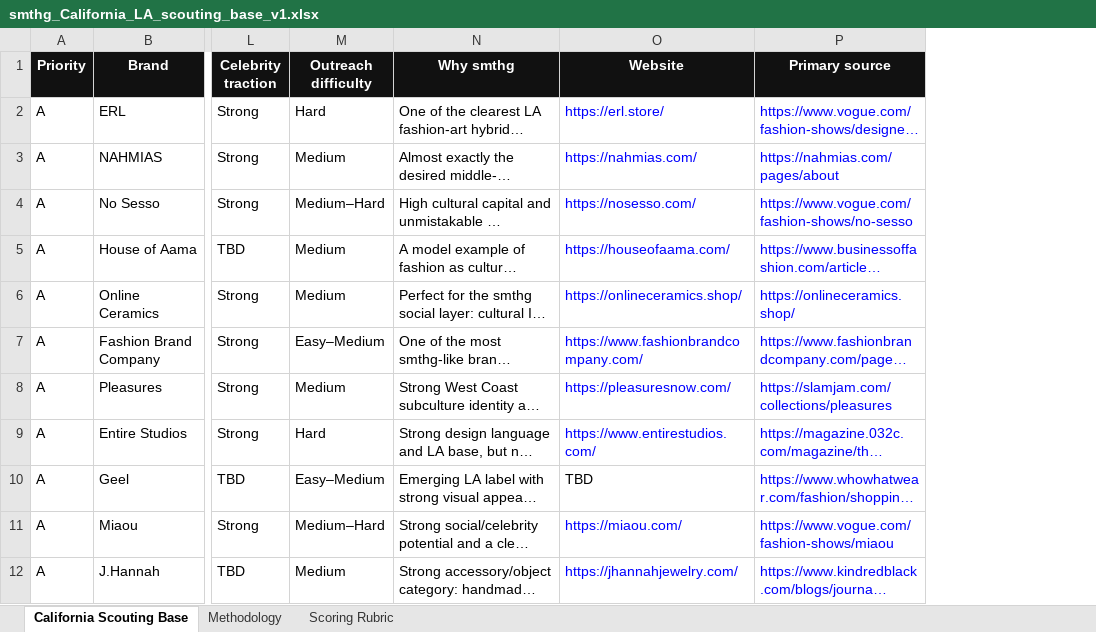
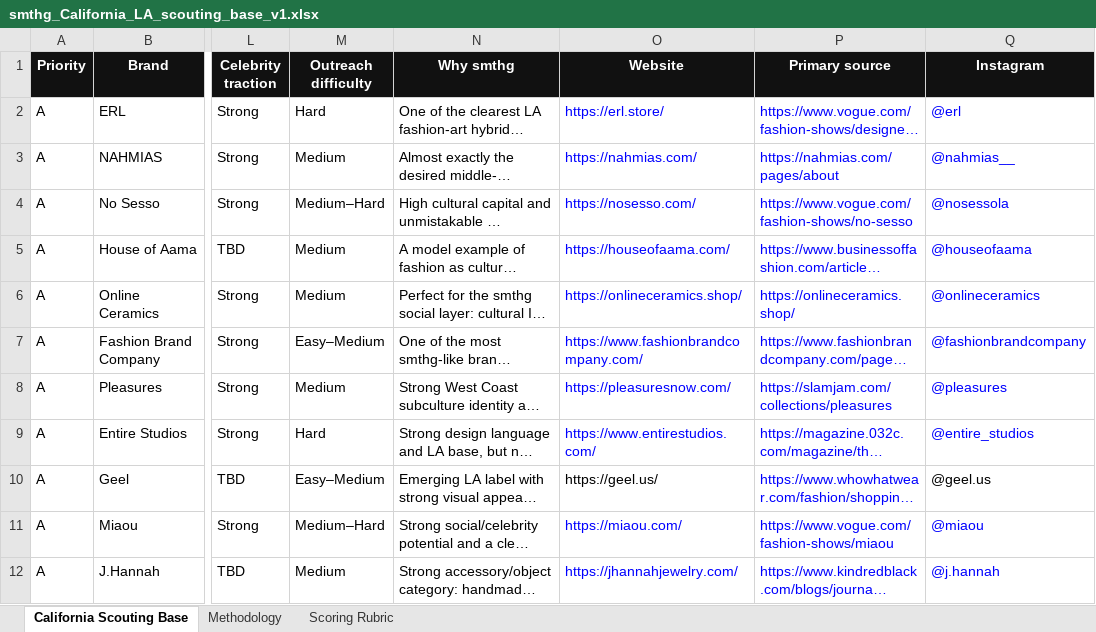
Before and after one commit to olgabressers/Terraferra, an Excel workbook: adminfiles/smthg_California_LA_scouting_base_v1.xlsx, sheet California Scouting Base, drawn as a sheet; only a part is shown, gaps mark what is left out; long unchanged cells end in …; values as stored, in another font and other column widths than the file's, no borders; conditional formats not drawn; the diff names each change by its address in the sheet, - before the commit and + after, or states it on an @@ line.

```diff
--- a/adminfiles/smthg_California_LA_scouting_base_v1.xlsx (sheet California Scouting Base)
+++ b/adminfiles/smthg_California_LA_scouting_base_v1.xlsx (sheet California Scouting Base)
+column Q (Instagram), rows 2-12: @erl | @nahmias__ | @nosessola | @houseofaama | @onlineceramics | @fashionbrandcompany | @pleasures | @entire_studios | @geel.us | @miaou | @j.hannah
-O10 (Website): TBD
+O10 (Website): https://geel.us/
```
Also changed, not shown: adminfiles/smthg_NYC_scouting_base_v1.xlsx.
